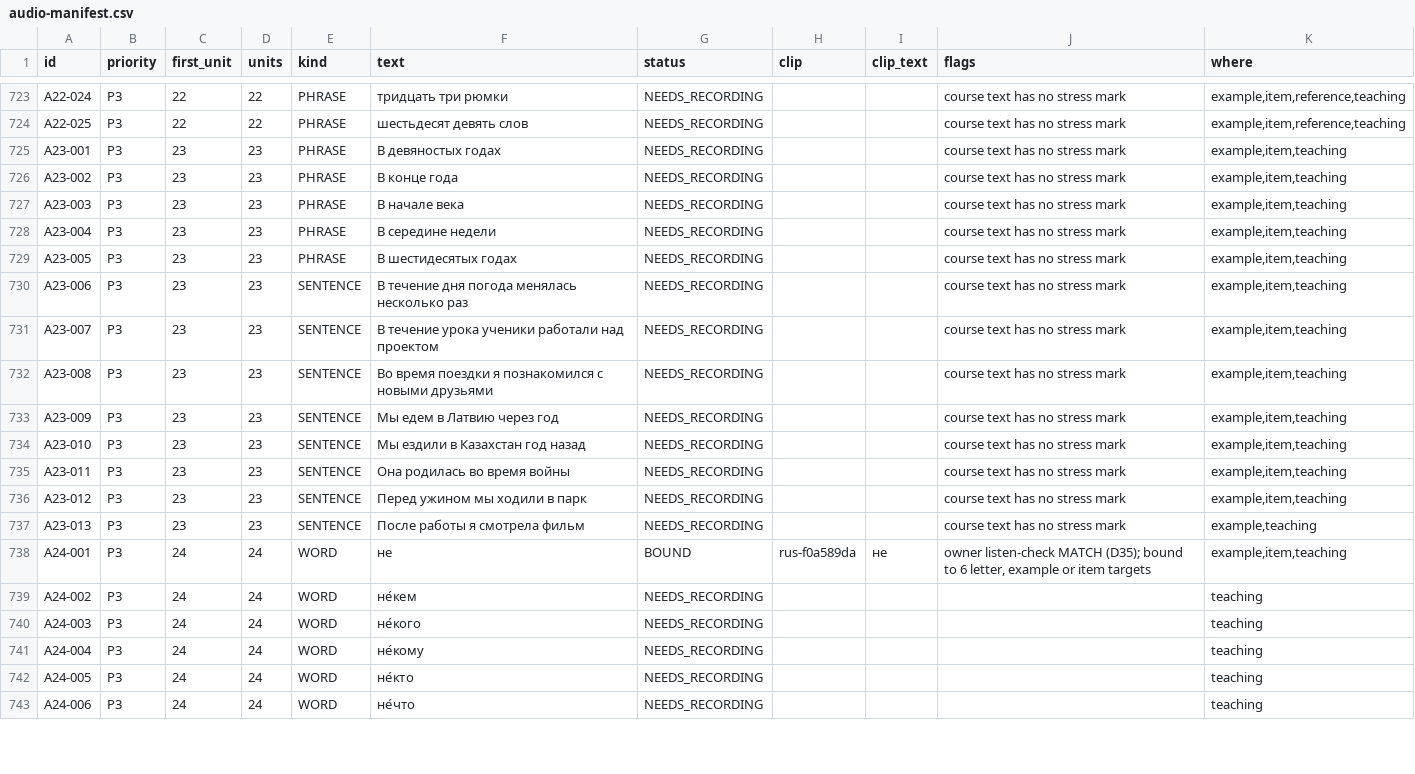
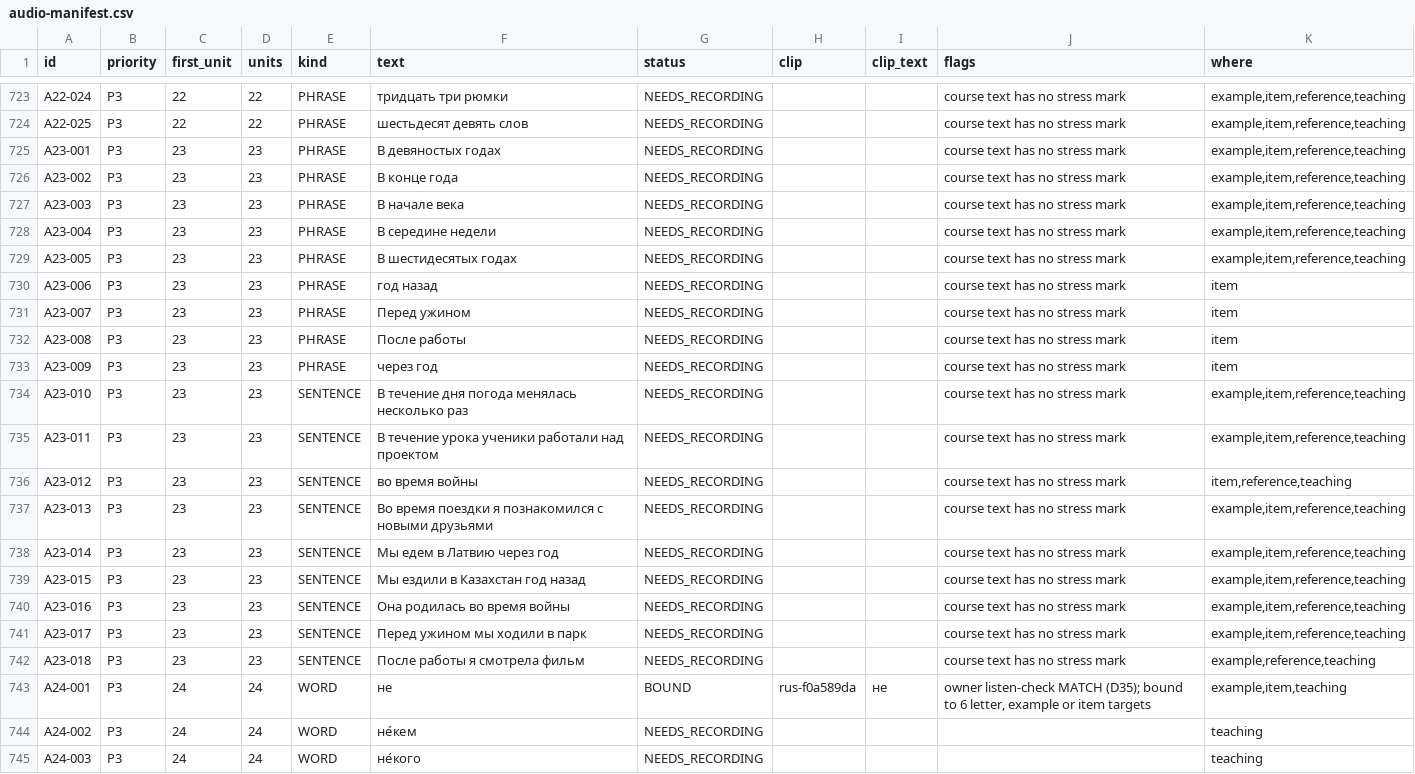
Before and after one commit to justinkulka-lang/russian-companion, a CSV file: docs/audio/audio-manifest.csv, drawn as a sheet; only a part is shown, gaps mark what is left out; the shorter side is filled out with more unchanged rows.

```diff
--- a/docs/audio/audio-manifest.csv
+++ b/docs/audio/audio-manifest.csv
@@ -724,15 +724,20 @@ A22-024,P3,22,22,PHRASE,тридцать три рюмки,NEEDS_RECORDING,,,cou
 A22-025,P3,22,22,PHRASE,шестьдесят девять слов,NEEDS_RECORDING,,,course text has no stress mark,"example,item,reference,teaching"
-A23-001,P3,23,23,PHRASE,В девяностых годах,NEEDS_RECORDING,,,course text has no stress mark,"example,item,teaching"
-A23-002,P3,23,23,PHRASE,В конце года,NEEDS_RECORDING,,,course text has no stress mark,"example,item,teaching"
-A23-003,P3,23,23,PHRASE,В начале века,NEEDS_RECORDING,,,course text has no stress mark,"example,item,teaching"
-A23-004,P3,23,23,PHRASE,В середине недели,NEEDS_RECORDING,,,course text has no stress mark,"example,item,teaching"
-A23-005,P3,23,23,PHRASE,В шестидесятых годах,NEEDS_RECORDING,,,course text has no stress mark,"example,item,teaching"
-A23-006,P3,23,23,SENTENCE,В течение дня погода менялась несколько раз,NEEDS_RECORDING,,,course text has no stress mark,"example,item,teaching"
-A23-007,P3,23,23,SENTENCE,В течение урока ученики работали над проектом,NEEDS_RECORDING,,,course text has no stress mark,"example,item,teaching"
-A23-008,P3,23,23,SENTENCE,Во время поездки я познакомился с новыми друзьями,NEEDS_RECORDING,,,course text has no stress mark,"example,item,teaching"
-A23-009,P3,23,23,SENTENCE,Мы едем в Латвию через год,NEEDS_RECORDING,,,course text has no stress mark,"example,item,teaching"
-A23-010,P3,23,23,SENTENCE,Мы ездили в Казахстан год назад,NEEDS_RECORDING,,,course text has no stress mark,"example,item,teaching"
-A23-011,P3,23,23,SENTENCE,Она родилась во время войны,NEEDS_RECORDING,,,course text has no stress mark,"example,item,teaching"
-A23-012,P3,23,23,SENTENCE,Перед ужином мы ходили в парк,NEEDS_RECORDING,,,course text has no stress mark,"example,item,teaching"
-A23-013,P3,23,23,SENTENCE,После работы я смотрела фильм,NEEDS_RECORDING,,,course text has no stress mark,"example,teaching"
+A23-001,P3,23,23,PHRASE,В девяностых годах,NEEDS_RECORDING,,,course text has no stress mark,"example,item,reference,teaching"
+A23-002,P3,23,23,PHRASE,В конце года,NEEDS_RECORDING,,,course text has no stress mark,"example,item,reference,teaching"
+A23-003,P3,23,23,PHRASE,В начале века,NEEDS_RECORDING,,,course text has no stress mark,"example,item,reference,teaching"
+A23-004,P3,23,23,PHRASE,В середине недели,NEEDS_RECORDING,,,course text has no stress mark,"example,item,reference,teaching"
+A23-005,P3,23,23,PHRASE,В шестидесятых годах,NEEDS_RECORDING,,,course text has no stress mark,"example,item,reference,teaching"
+A23-006,P3,23,23,PHRASE,год назад,NEEDS_RECORDING,,,course text has no stress mark,item
+A23-007,P3,23,23,PHRASE,Перед ужином,NEEDS_RECORDING,,,course text has no stress mark,item
+A23-008,P3,23,23,PHRASE,После работы,NEEDS_RECORDING,,,course text has no stress mark,item
+A23-009,P3,23,23,PHRASE,через год,NEEDS_RECORDING,,,course text has no stress mark,item
+A23-010,P3,23,23,SENTENCE,В течение дня погода менялась несколько раз,NEEDS_RECORDING,,,course text has no stress mark,"example,item,reference,teaching"
+A23-011,P3,23,23,SENTENCE,В течение урока ученики работали над проектом,NEEDS_RECORDING,,,course text has no stress mark,"example,item,reference,teaching"
+A23-012,P3,23,23,SENTENCE,во время войны,NEEDS_RECORDING,,,course text has no stress mark,"item,reference,teaching"
+A23-013,P3,23,23,SENTENCE,Во время поездки я познакомился с новыми друзьями,NEEDS_RECORDING,,,course text has no stress mark,"example,item,reference,teaching"
+A23-014,P3,23,23,SENTENCE,Мы едем в Латвию через год,NEEDS_RECORDING,,,course text has no stress mark,"example,item,reference,teaching"
+A23-015,P3,23,23,SENTENCE,Мы ездили в Казахстан год назад,NEEDS_RECORDING,,,course text has no stress mark,"example,item,reference,teaching"
+A23-016,P3,23,23,SENTENCE,Она родилась во время войны,NEEDS_RECORDING,,,course text has no stress mark,"example,item,reference,teaching"
+A23-017,P3,23,23,SENTENCE,Перед ужином мы ходили в парк,NEEDS_RECORDING,,,course text has no stress mark,"example,item,reference,teaching"
+A23-018,P3,23,23,SENTENCE,После работы я смотрела фильм,NEEDS_RECORDING,,,course text has no stress mark,"example,reference,teaching"
 A24-001,P3,24,24,WORD,не,BOUND,rus-f0a589da,не,"owner listen-check MATCH (D35); bound to 6 letter, example or item targets","example,item,teaching"
```
Also changed, not shown: audit/FINDINGS_DISPOSITION.csv, audit/cc036-binary-required-checks.csv, 5 other files.
